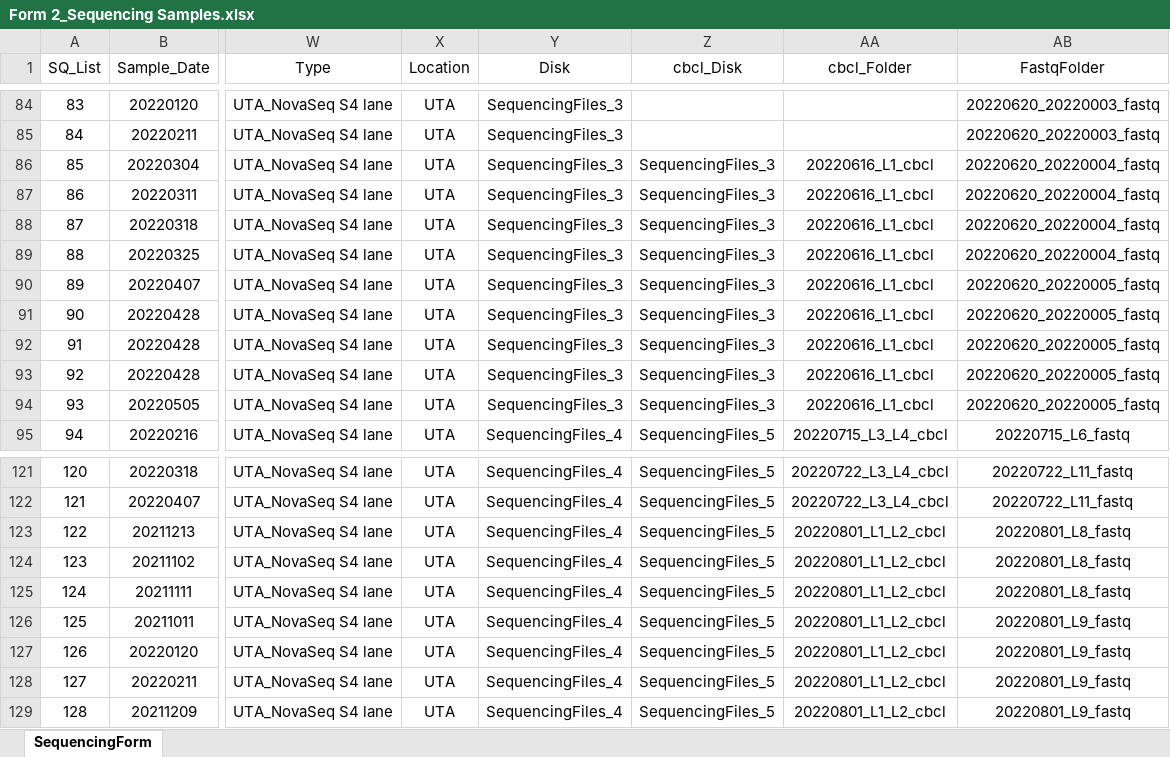
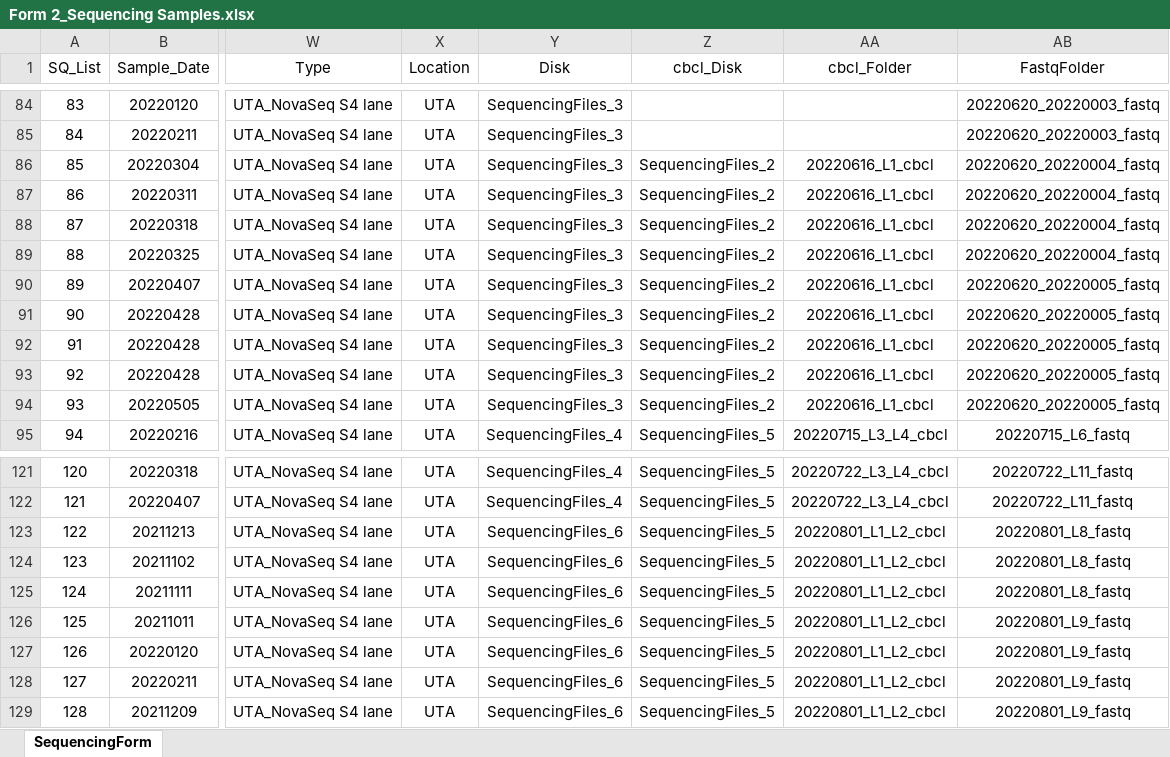
Before and after one commit to dnarna909/UTHSC_cellranger_codes_files, an Excel workbook: ExperimentSummaryFiles/Form 2_Sequencing Samples.xlsx, sheet SequencingForm, drawn as a sheet; only a part is shown, gaps mark what is left out; values as stored, in another font and other column widths than the file's, no borders; table styles not drawn; the diff covers the shown part only; the diff names each change by its address in the sheet, - before the commit and + after, or states it on an @@ line.

```diff
--- a/ExperimentSummaryFiles/Form 2_Sequencing Samples.xlsx (sheet SequencingForm)
+++ b/ExperimentSummaryFiles/Form 2_Sequencing Samples.xlsx (sheet SequencingForm)
-Z86:Z94 (cbcl_Disk): SequencingFiles_3
+Z86:Z94 (cbcl_Disk): SequencingFiles_2
-Y123:Y129 (Disk): SequencingFiles_4
+Y123:Y129 (Disk): SequencingFiles_6
```
Also changed, not shown: 71 edited cells elsewhere in this sheet, ExperimentSummaryFiles/Form 3_cellranger_counts_summary.xlsx, 3 other files.
